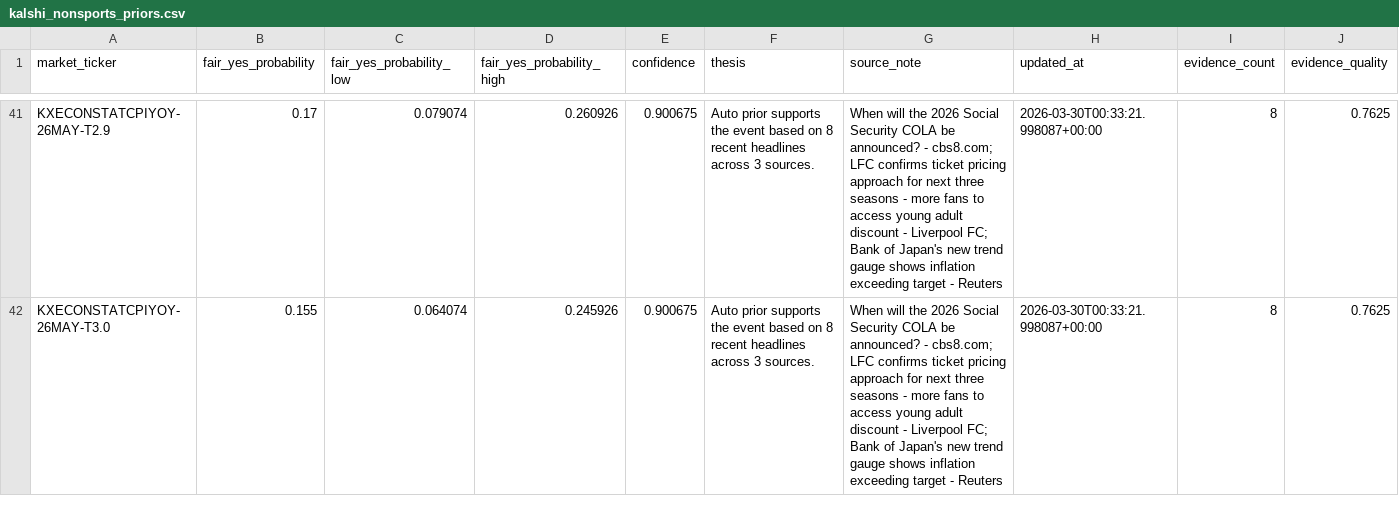
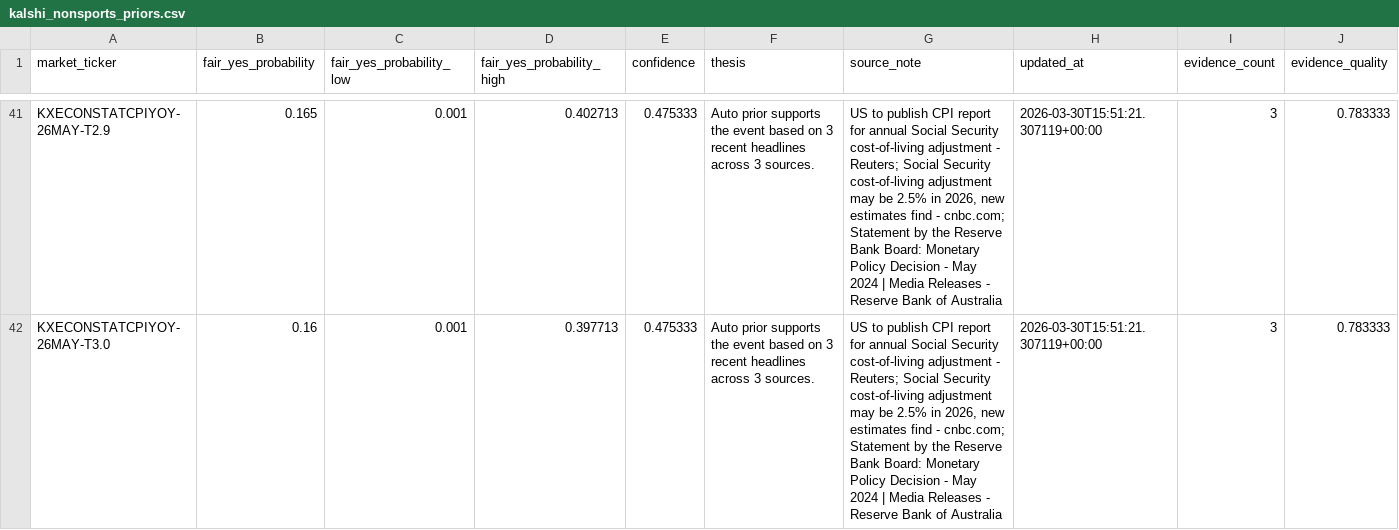
Before and after one commit to Dankerbadge/betting-bot, a CSV file: data/research/kalshi_nonsports_priors.csv, drawn as a sheet; only a part is shown, gaps mark what is left out; the diff covers the shown part only; the diff names each change by its address in the sheet, - before the commit and + after, or states it on an @@ line.

```diff
--- a/data/research/kalshi_nonsports_priors.csv
+++ b/data/research/kalshi_nonsports_priors.csv
-B41 (fair_yes_probability): 0.17
+B41 (fair_yes_probability): 0.165
-C41 (fair_yes_probability_low): 0.079074
+C41 (fair_yes_probability_low): 0.001
-D41 (fair_yes_probability_high): 0.260926
+D41 (fair_yes_probability_high): 0.402713
-E41:E42 (confidence): 0.900675
+E41:E42 (confidence): 0.475333
-F41:F42 (thesis): …based on 8 recent headlines…
+F41:F42 (thesis): …based on 3 recent headlines…
-G41:G42 (source_note): When will the 2026 Social Security COLA be announced? - cbs8.com; LFC confirms ticket pricing approach for next three seasons - more fans to access young adult discount - Liverpool FC; Bank of Japan's new trend gauge shows inflation exceeding target - Reuters
+G41:G42 (source_note): US to publish CPI report for annual Social Security cost-of-living adjustment - Reuters; Social Security cost-of-living adjustment may be 2.5% in 2026, new estimates find - cnbc.com; Statement by the Reserve Bank Board: Monetary Policy Decision - May 2024 | Media Releases - Reserve Bank of Australia
-H41:H42 (updated_at): 2026-03-30T00:33:21.998087+00:00
+H41:H42 (updated_at): 2026-03-30T15:51:21.307119+00:00
-I41:I42 (evidence_count): 8
+I41:I42 (evidence_count): 3
-J41:J42 (evidence_quality): 0.7625
+J41:J42 (evidence_quality): 0.783333
-B42 (fair_yes_probability): 0.155
+B42 (fair_yes_probability): 0.16
-C42 (fair_yes_probability_low): 0.064074
+C42 (fair_yes_probability_low): 0.001
-D42 (fair_yes_probability_high): 0.245926
+D42 (fair_yes_probability_high): 0.397713
```
Also changed, not shown: 101 edited cells elsewhere in this file, data/research/compliance_matrix.csv, data/research/execution_envelope.csv, 19 other files.
